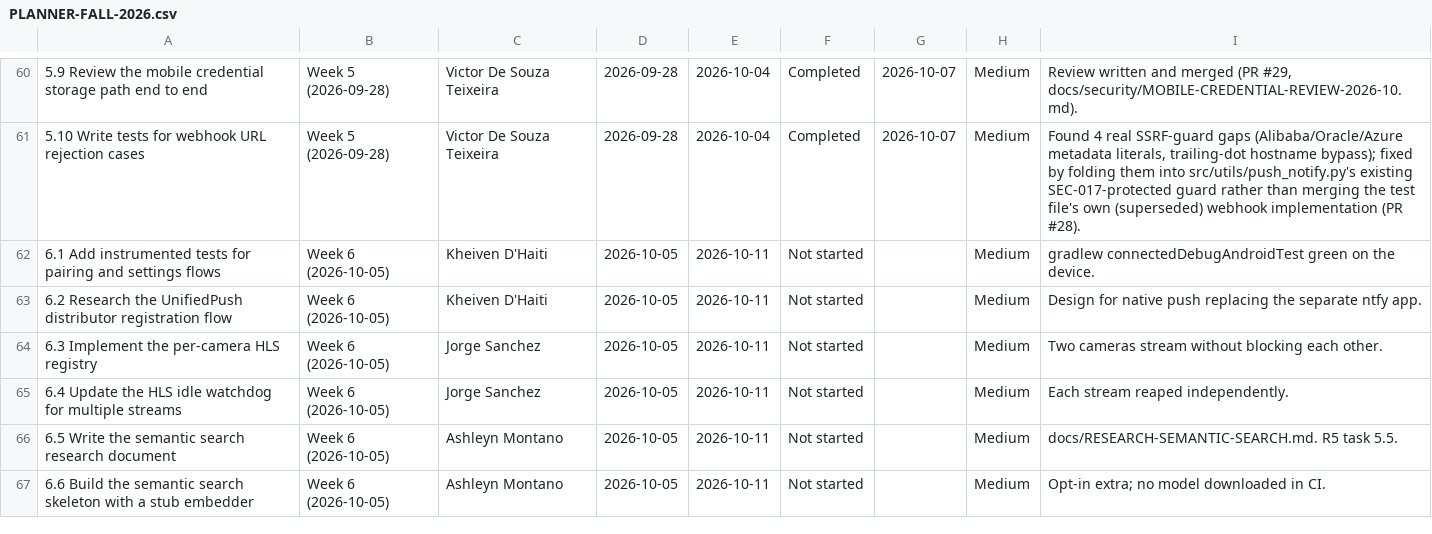
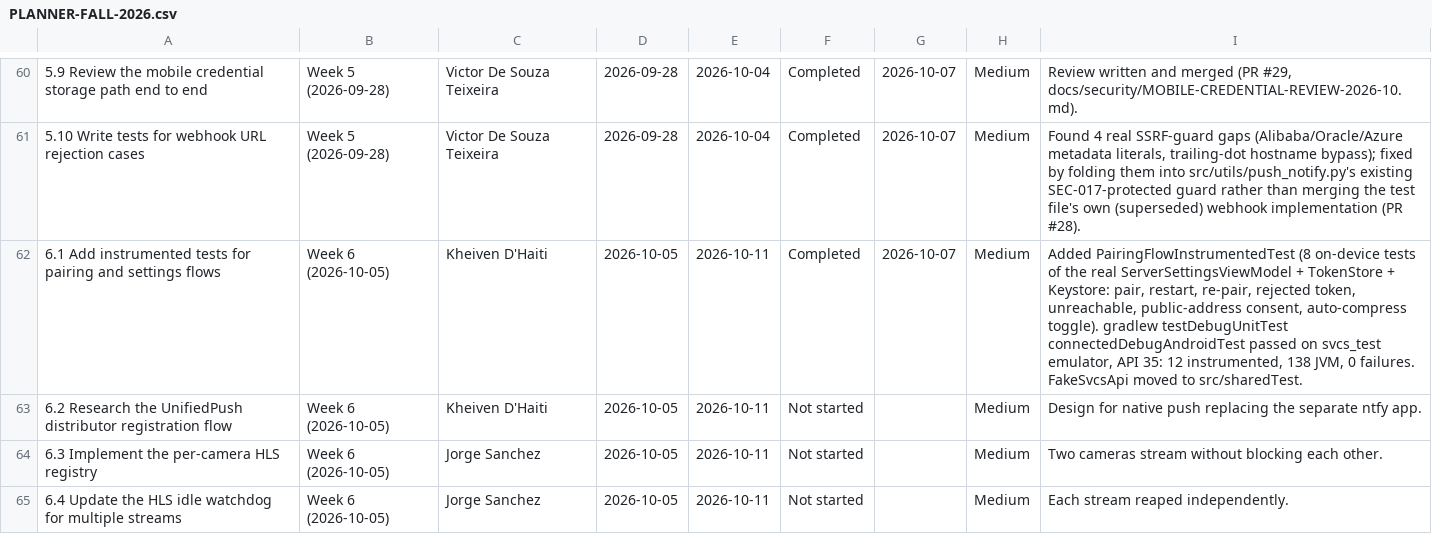
Before and after one commit to Blood-Dawn/Video-compression_2026, a CSV file: docs/project-records/PLANNER-FALL-2026.csv, drawn as a sheet; only a part is shown, gaps mark what is left out; the shorter side is filled out with more unchanged rows; the diff names each change by its address in the sheet, - before the commit and + after, or states it on an @@ line.

```diff
--- a/docs/project-records/PLANNER-FALL-2026.csv
+++ b/docs/project-records/PLANNER-FALL-2026.csv
-F62: Not started
+F62: Completed
-G62: (empty)
+G62: 2026-10-07
-I62: gradlew connectedDebugAndroidTest green on the device.
+I62: Added PairingFlowInstrumentedTest (8 on-device tests of the real ServerSettingsViewModel + TokenStore + Keystore: pair, restart, re-pair, rejected token, unreachable, public-address consent, auto-compress toggle). gradlew testDebugUnitTest connectedDebugAndroidTest passed on svcs_test emulator, API 35: 12 instrumented, 138 JVM, 0 failures. FakeSvcsApi moved to src/sharedTest.
```
Also changed, not shown: 4 other files.
